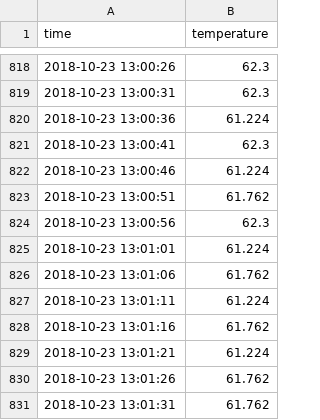
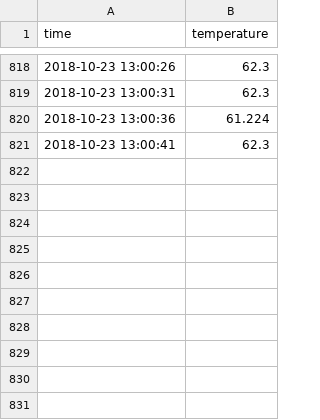
Before and after one commit to alfianazizi/projectplc, a CSV file: log/2018-10-temp.csv, drawn as a sheet; only a part is shown, gaps mark what is left out; the diff names each change by its address in the sheet, - before the commit and + after, or states it on an @@ line.

Commit message:
Update 2018-10-temp.csv

```diff
--- a/log/2018-10-temp.csv
+++ b/log/2018-10-temp.csv
-row 822: 2018-10-23 13:00:46 | 61.224
-row 823: 2018-10-23 13:00:51 | 61.762
-row 824: 2018-10-23 13:00:56 | 62.3
-row 825: 2018-10-23 13:01:01 | 61.224
-row 826: 2018-10-23 13:01:06 | 61.762
-row 827: 2018-10-23 13:01:11 | 61.224
-row 828: 2018-10-23 13:01:16 | 61.762
-row 829: 2018-10-23 13:01:21 | 61.224
-row 830: 2018-10-23 13:01:26 | 61.762
-row 831: 2018-10-23 13:01:31 | 61.762
```
